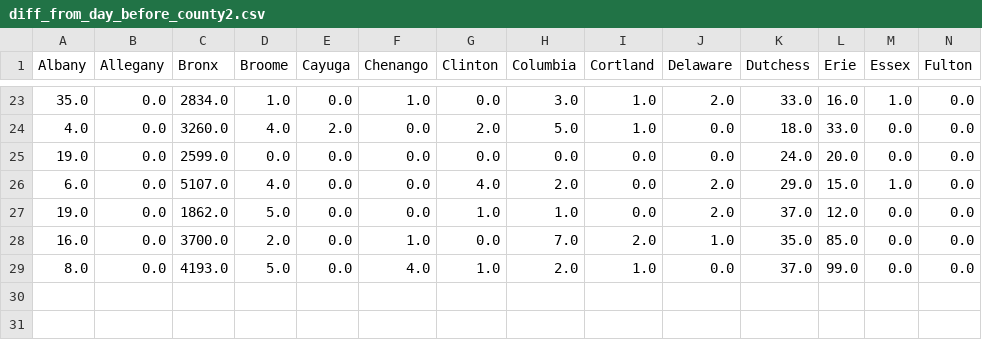
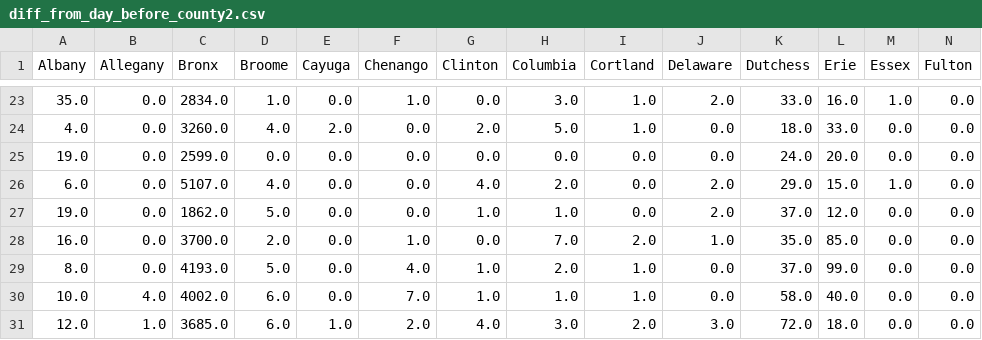
Before and after one commit to LilySu/Covid-19nyc, a CSV file: df_ny/diff_from_day_before_county2.csv, drawn as a sheet; only a part is shown, gaps mark what is left out; rows hold the shown columns only; the diff names each change by its address in the sheet, - before the commit and + after, or states it on an @@ line.

Commit message:
updated county graphs

```diff
--- a/df_ny/diff_from_day_before_county2.csv
+++ b/df_ny/diff_from_day_before_county2.csv
+row 30: 10.0 | 4.0 | 4002.0 | 6.0 | 0.0 | 7.0 | 1.0 | 1.0 | 1.0 | 0.0 | 58.0 | 40.0 | 0.0 | 0.0
+row 31: 12.0 | 1.0 | 3685.0 | 6.0 | 1.0 | 2.0 | 4.0 | 3.0 | 2.0 | 3.0 | 72.0 | 18.0 | 0.0 | 0.0
```
Also changed, not shown: df_ny/percentage_change_County.csv, df_nyc/daily_num_cases_nyc.csv, 2 other files.
